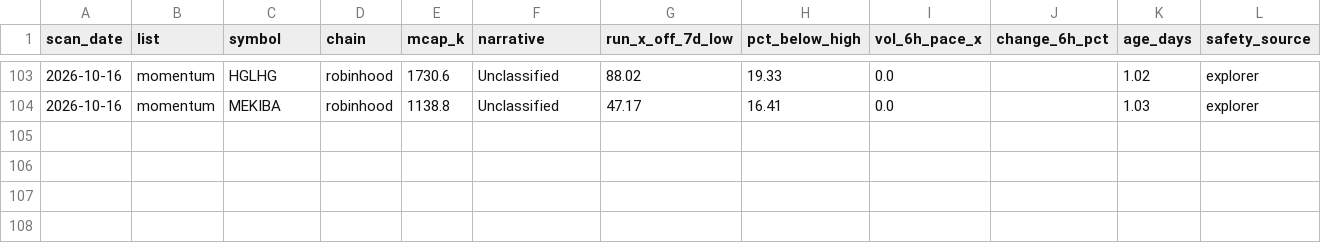
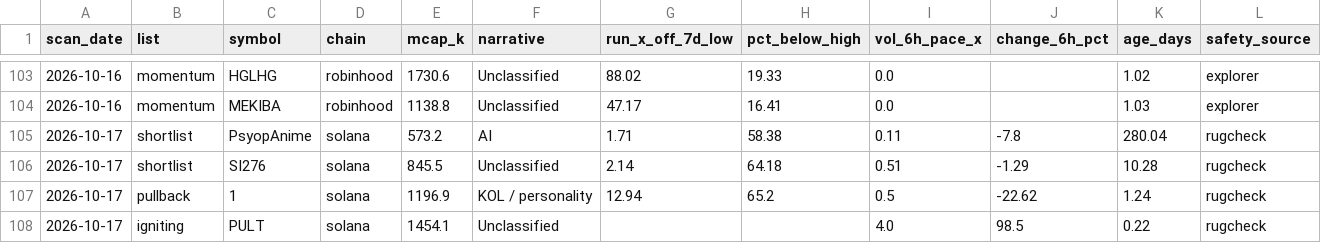
Before and after one commit to hueyyy-eng/moonshot-fetch, a CSV file: site/daily-lists.csv, drawn as a sheet; only a part is shown, gaps mark what is left out; rows hold the shown columns only; the diff names each change by its address in the sheet, - before the commit and + after, or states it on an @@ line.

```diff
--- a/site/daily-lists.csv
+++ b/site/daily-lists.csv
+row 105: 2026-10-17 | shortlist | PsyopAnime | solana | 573.2 | AI | 1.71 | 58.38 | 0.11 | -7.8 | 280.04 | rugcheck
+row 106: 2026-10-17 | shortlist | SI276 | solana | 845.5 | Unclassified | 2.14 | 64.18 | 0.51 | -1.29 | 10.28 | rugcheck
+row 107: 2026-10-17 | pullback | 1 | solana | 1196.9 | KOL / personality | 12.94 | 65.2 | 0.5 | -22.62 | 1.24 | rugcheck
+row 108: 2026-10-17 | igniting | PULT | solana | 1454.1 | Unclassified |  |  | 4.0 | 98.5 | 0.22 | rugcheck
```
Also changed, not shown: site/holder-log.csv, site/narrative-log.csv, 7 other files.
